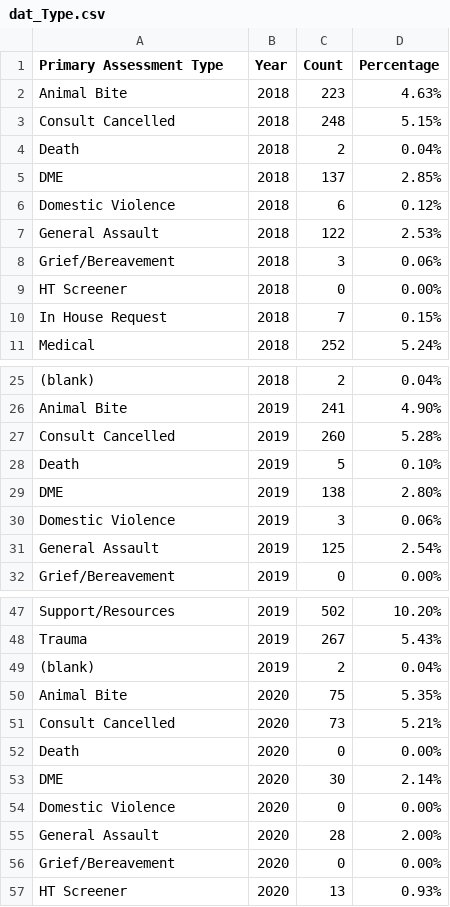
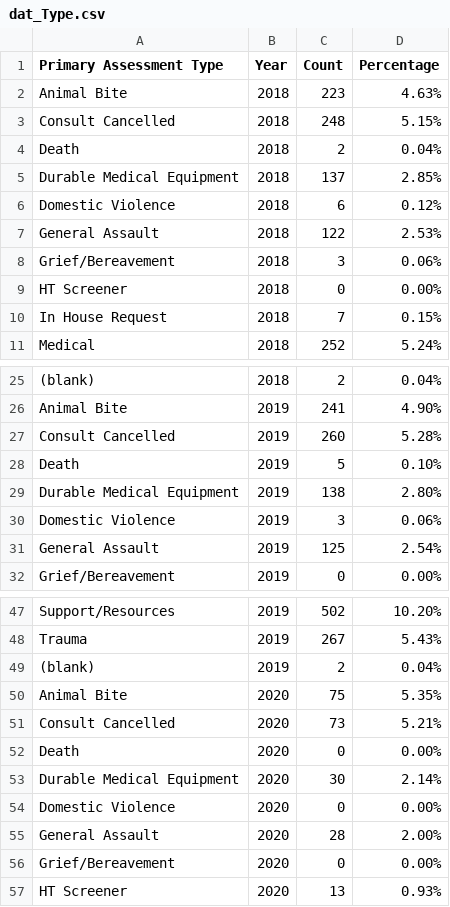
Before and after one commit to kwe431/Project2-Data, a CSV file: dat_Type.csv, drawn as a sheet; only a part is shown, gaps mark what is left out.

Commit message:
Update dat_Type.csv

```diff
--- a/dat_Type.csv
+++ b/dat_Type.csv
@@ -4,3 +4,3 @@ Consult Cancelled,2018,248,5.15%
 Death,2018,2,0.04%
-DME,2018,137,2.85%
+Durable Medical Equipment,2018,137,2.85%
 Domestic Violence,2018,6,0.12%
@@ -28,3 +28,3 @@ Consult Cancelled,2019,260,5.28%
 Death,2019,5,0.10%
-DME,2019,138,2.80%
+Durable Medical Equipment,2019,138,2.80%
 Domestic Violence,2019,3,0.06%
@@ -52,3 +52,3 @@ Consult Cancelled,2020,73,5.21%
 Death,2020,0,0.00%
-DME,2020,30,2.14%
+Durable Medical Equipment,2020,30,2.14%
 Domestic Violence,2020,0,0.00%
```
